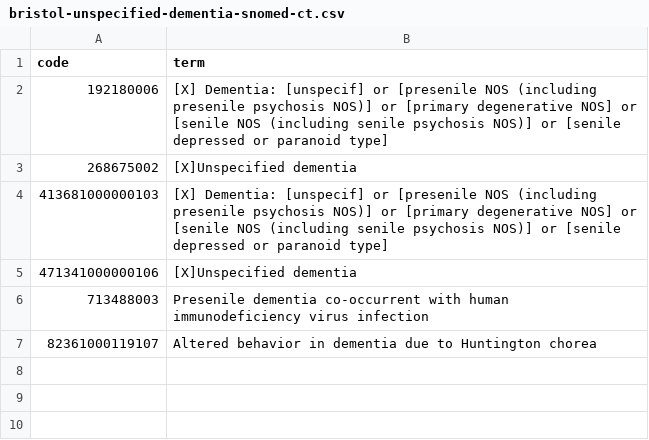
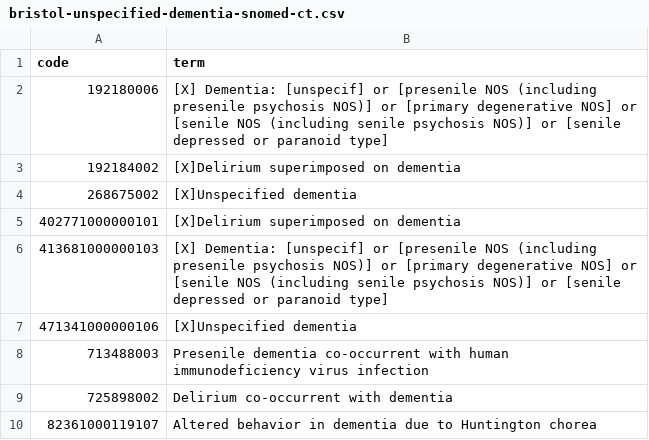
Before and after one commit to opensafely/post-covid-neurodegenerative, a CSV file: codelists/bristol-unspecified-dementia-snomed-ct.csv, drawn as a sheet; the diff names each change by its address in the sheet, - before the commit and + after, or states it on an @@ line.

Commit message:
Codelist update
Added final code list following suggestions from the clinician (unspecified dementia, vascular dementia, multiple sclerosis, Parkinson, other dementias).

```diff
--- a/codelists/bristol-unspecified-dementia-snomed-ct.csv
+++ b/codelists/bristol-unspecified-dementia-snomed-ct.csv
+row 3: 192184002 | [X]Delirium superimposed on dementia
+row 5: 402771000000101 | [X]Delirium superimposed on dementia
+row 9: 725898002 | Delirium co-occurrent with dementia
```
Also changed, not shown: codelists/bristol-cognitive-impairment-disorder-snomed-ct.csv, codelists/bristol-multiple-sclerosis.csv, 4 other files.
